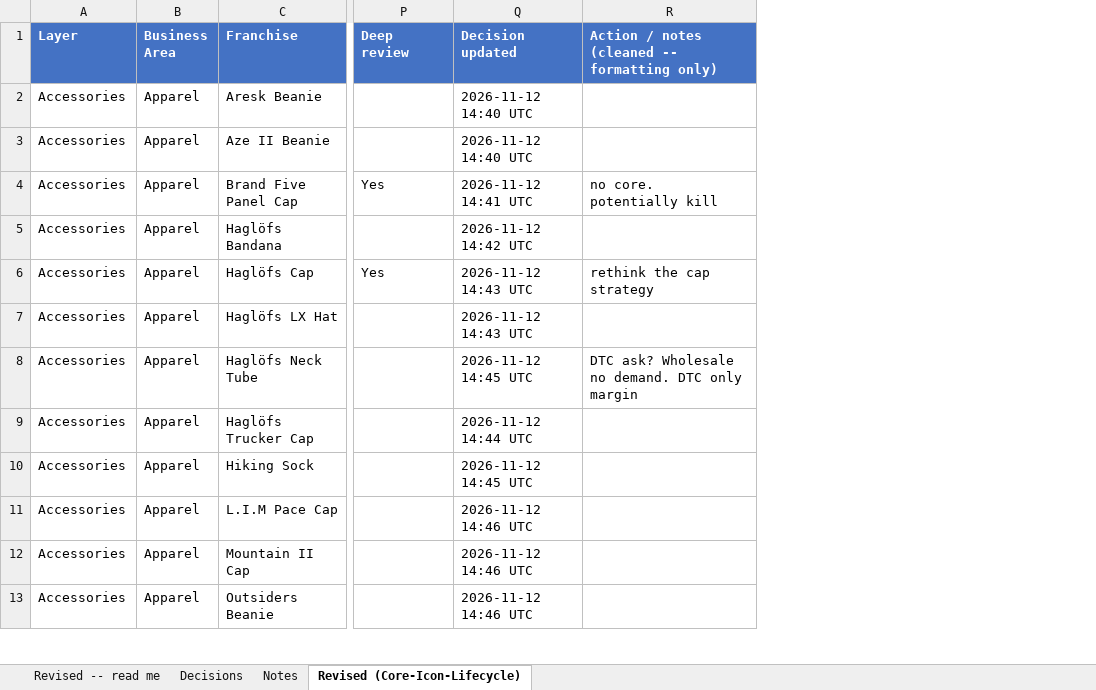
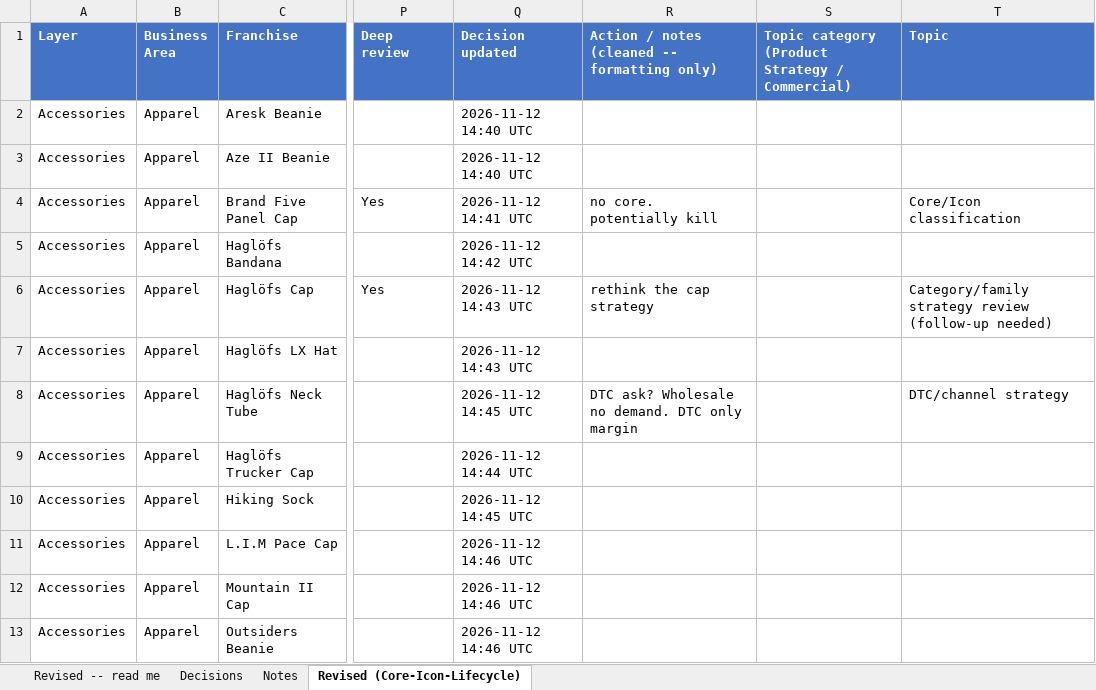
Before and after one commit to surflongboard/project_bob, an Excel workbook: data/range_review/outputs/archive/Range_Review_Decisions_FINAL_2026-11-12.xlsx, sheet Revised (Core-Icon-Lifecycle), drawn as a sheet; only a part is shown, gaps mark what is left out; values as stored, in another font and other column widths than the file's, no borders; the diff names each change by its address in the sheet, - before the commit and + after, or states it on an @@ line.

```diff
--- a/data/range_review/outputs/archive/Range_Review_Decisions_FINAL_2026-11-12.xlsx (sheet Revised (Core-Icon-Lifecycle))
+++ b/data/range_review/outputs/archive/Range_Review_Decisions_FINAL_2026-11-12.xlsx (sheet Revised (Core-Icon-Lifecycle))
+column S, row 1: Topic category (Product Strategy / Commercial)
+column T (Topic), rows 4-8: Core/Icon classification |  | Category/family strategy review (follow-up needed) |  | DTC/channel strategy
```
Also changed, not shown: sheet Revised -- read me, 1 other file.
